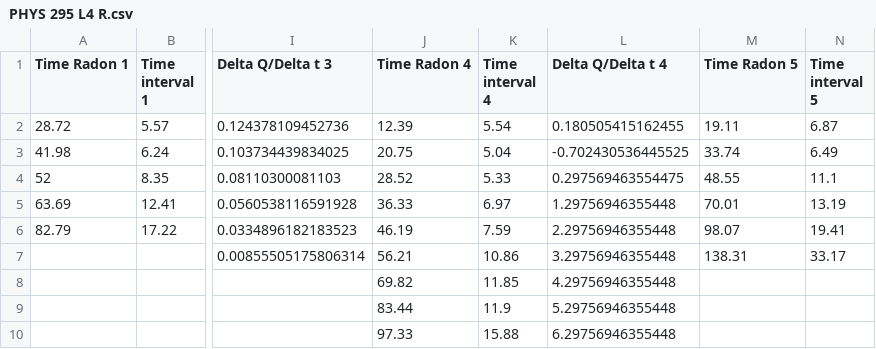
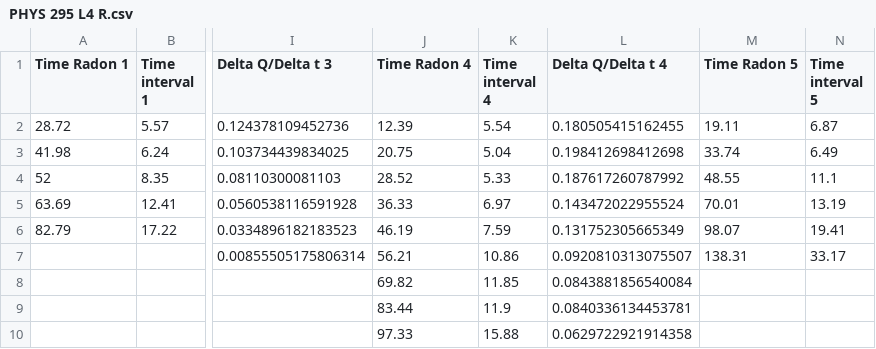
Before and after one commit to SergLaFlerge/Obsidian, a CSV file: Labs/PHYS 295/Lab 4/PHYS 295 L4 R.csv, drawn as a sheet; only a part is shown, gaps mark what is left out; the diff names each change by its address in the sheet, - before the commit and + after, or states it on an @@ line.

Commit message:
Fixed trial 4's delta column

```diff
--- a/Labs/PHYS 295/Lab 4/PHYS 295 L4 R.csv
+++ b/Labs/PHYS 295/Lab 4/PHYS 295 L4 R.csv
-L3 (Delta Q/Delta t 4): -0.702430536445525
+L3 (Delta Q/Delta t 4): 0.198412698412698
-L4 (Delta Q/Delta t 4): 0.297569463554475
+L4 (Delta Q/Delta t 4): 0.187617260787992
-L5 (Delta Q/Delta t 4): 1.29756946355448
+L5 (Delta Q/Delta t 4): 0.143472022955524
-L6 (Delta Q/Delta t 4): 2.29756946355448
+L6 (Delta Q/Delta t 4): 0.131752305665349
-L7 (Delta Q/Delta t 4): 3.29756946355448
+L7 (Delta Q/Delta t 4): 0.0920810313075507
-L8 (Delta Q/Delta t 4): 4.29756946355448
+L8 (Delta Q/Delta t 4): 0.0843881856540084
-L9 (Delta Q/Delta t 4): 5.29756946355448
+L9 (Delta Q/Delta t 4): 0.0840336134453781
-L10 (Delta Q/Delta t 4): 6.29756946355448
+L10 (Delta Q/Delta t 4): 0.0629722921914358
```
